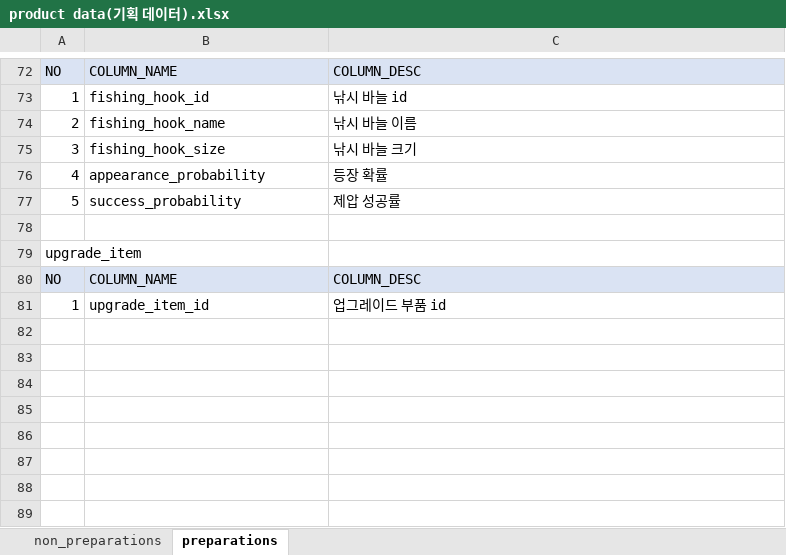
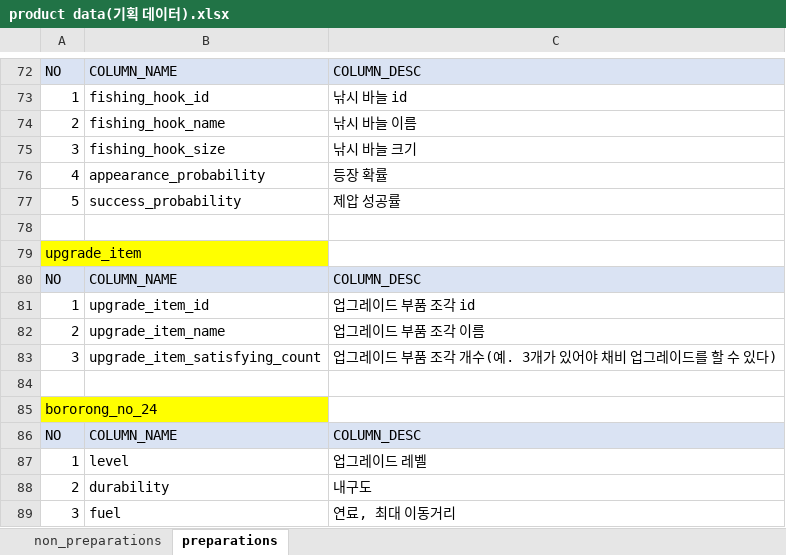
Before and after one commit to nayoonv/game-uruk2, an Excel workbook: product data(기획 데이터).xlsx, sheet preparations, drawn as a sheet; only a part is shown, gaps mark what is left out; values as stored, in another font and other column widths than the file's, no borders; the diff names each change by its address in the sheet, - before the commit and + after, or states it on an @@ line.

Commit message:
finish product data

```diff
--- a/product data(기획 데이터).xlsx (sheet preparations)
+++ b/product data(기획 데이터).xlsx (sheet preparations)
-A79 fill: none
+A79 fill: #FFFF00
-C81: 업그레이드 부품 id
+C81: 업그레이드 부품 조각 id
+row 82: 2 | upgrade_item_name | 업그레이드 부품 조각 이름
+row 83: 3 | upgrade_item_satisfying_count | 업그레이드 부품 조각 개수(예. 3개가 있어야 채비 업그레이드를 할 수 있다)
+row 84: (empty)
+row 85: bororong_no_24
+row 86: NO | COLUMN_NAME | COLUMN_DESC
+row 87: 1 | level | 업그레이드 레벨
+row 88: 2 | durability | 내구도
+row 89: 3 | fuel | 연료, 최대 이동거리
```
Also changed, not shown: sheet non_preparations.
